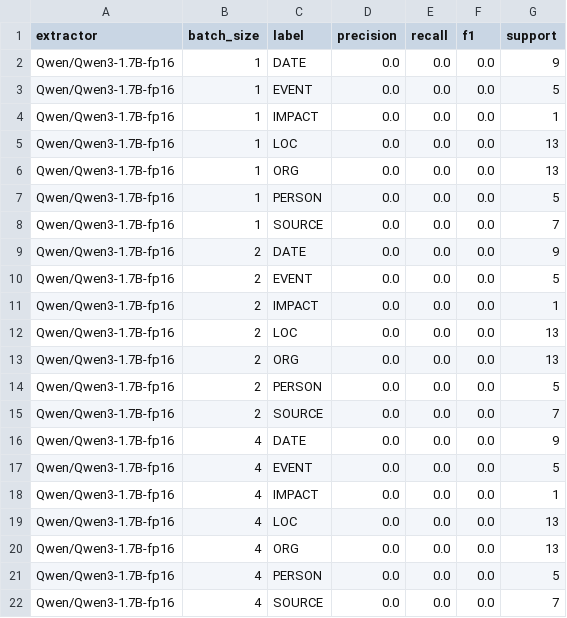
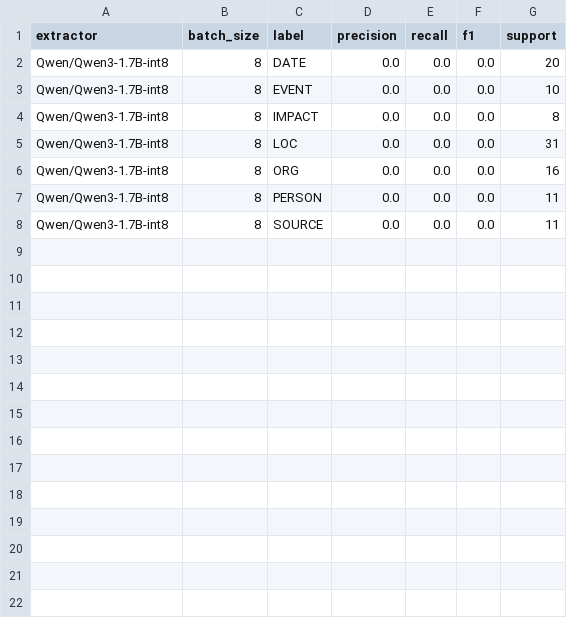
Before and after one commit to Whaledevelop/LLM_course_homeworks, a CSV file: 18_news_dialog_ie/data/per_class_metrics.csv, drawn as a sheet.

```diff
--- a/18_news_dialog_ie/data/per_class_metrics.csv
+++ b/18_news_dialog_ie/data/per_class_metrics.csv
@@ -1,22 +1,8 @@
 extractor,batch_size,label,precision,recall,f1,support
-Qwen/Qwen3-1.7B-fp16,1,DATE,0.0,0.0,0.0,9
-Qwen/Qwen3-1.7B-fp16,1,EVENT,0.0,0.0,0.0,5
-Qwen/Qwen3-1.7B-fp16,1,IMPACT,0.0,0.0,0.0,1
-Qwen/Qwen3-1.7B-fp16,1,LOC,0.0,0.0,0.0,13
-Qwen/Qwen3-1.7B-fp16,1,ORG,0.0,0.0,0.0,13
-Qwen/Qwen3-1.7B-fp16,1,PERSON,0.0,0.0,0.0,5
-Qwen/Qwen3-1.7B-fp16,1,SOURCE,0.0,0.0,0.0,7
-Qwen/Qwen3-1.7B-fp16,2,DATE,0.0,0.0,0.0,9
-Qwen/Qwen3-1.7B-fp16,2,EVENT,0.0,0.0,0.0,5
-Qwen/Qwen3-1.7B-fp16,2,IMPACT,0.0,0.0,0.0,1
-Qwen/Qwen3-1.7B-fp16,2,LOC,0.0,0.0,0.0,13
-Qwen/Qwen3-1.7B-fp16,2,ORG,0.0,0.0,0.0,13
-Qwen/Qwen3-1.7B-fp16,2,PERSON,0.0,0.0,0.0,5
-Qwen/Qwen3-1.7B-fp16,2,SOURCE,0.0,0.0,0.0,7
-Qwen/Qwen3-1.7B-fp16,4,DATE,0.0,0.0,0.0,9
-Qwen/Qwen3-1.7B-fp16,4,EVENT,0.0,0.0,0.0,5
-Qwen/Qwen3-1.7B-fp16,4,IMPACT,0.0,0.0,0.0,1
-Qwen/Qwen3-1.7B-fp16,4,LOC,0.0,0.0,0.0,13
-Qwen/Qwen3-1.7B-fp16,4,ORG,0.0,0.0,0.0,13
-Qwen/Qwen3-1.7B-fp16,4,PERSON,0.0,0.0,0.0,5
-Qwen/Qwen3-1.7B-fp16,4,SOURCE,0.0,0.0,0.0,7
+Qwen/Qwen3-1.7B-int8,8,DATE,0.0,0.0,0.0,20
+Qwen/Qwen3-1.7B-int8,8,EVENT,0.0,0.0,0.0,10
+Qwen/Qwen3-1.7B-int8,8,IMPACT,0.0,0.0,0.0,8
+Qwen/Qwen3-1.7B-int8,8,LOC,0.0,0.0,0.0,31
+Qwen/Qwen3-1.7B-int8,8,ORG,0.0,0.0,0.0,16
+Qwen/Qwen3-1.7B-int8,8,PERSON,0.0,0.0,0.0,11
+Qwen/Qwen3-1.7B-int8,8,SOURCE,0.0,0.0,0.0,11
```
Also changed, not shown: 18_news_dialog_ie/data/benchmark_results.csv, 18_news_dialog_ie/data/extraction_errors.csv, 6 other files.
